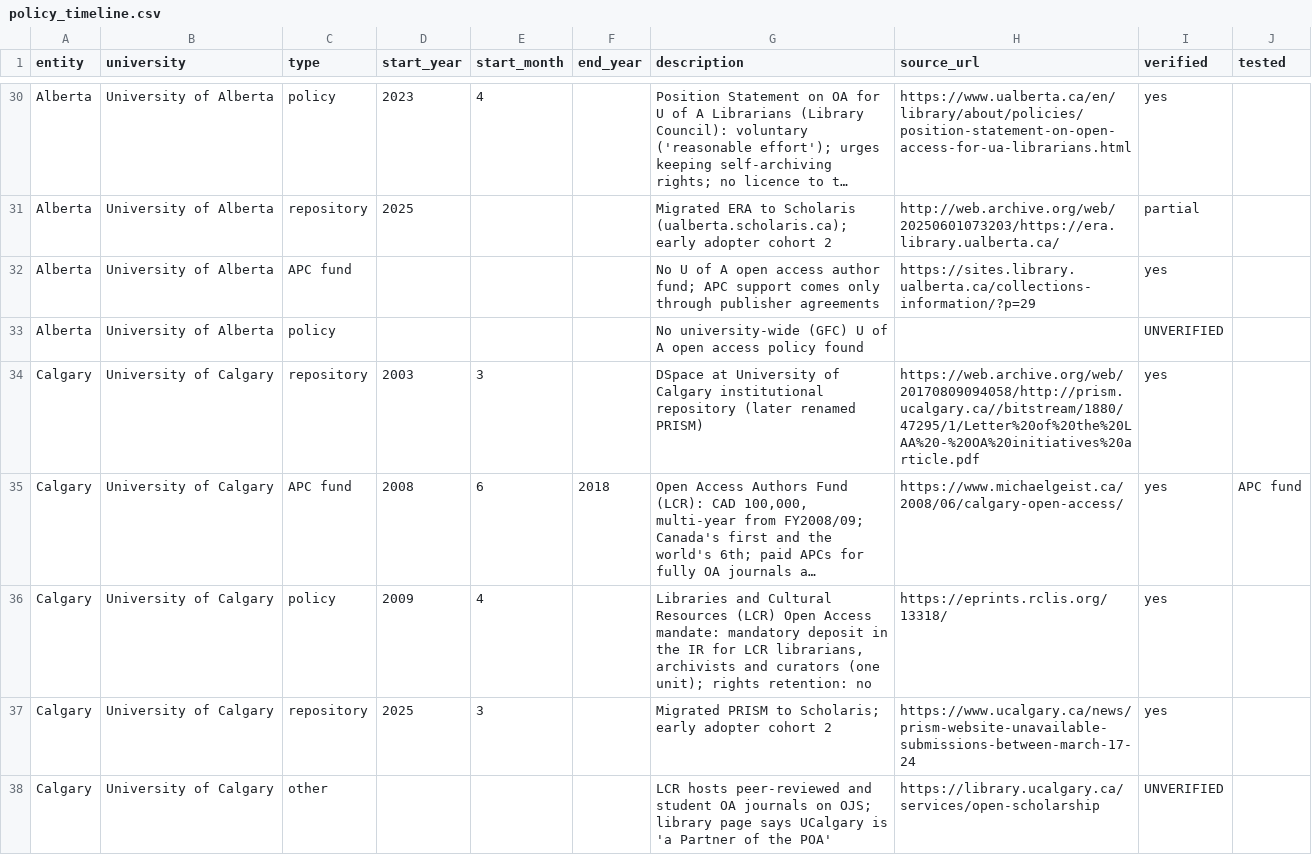
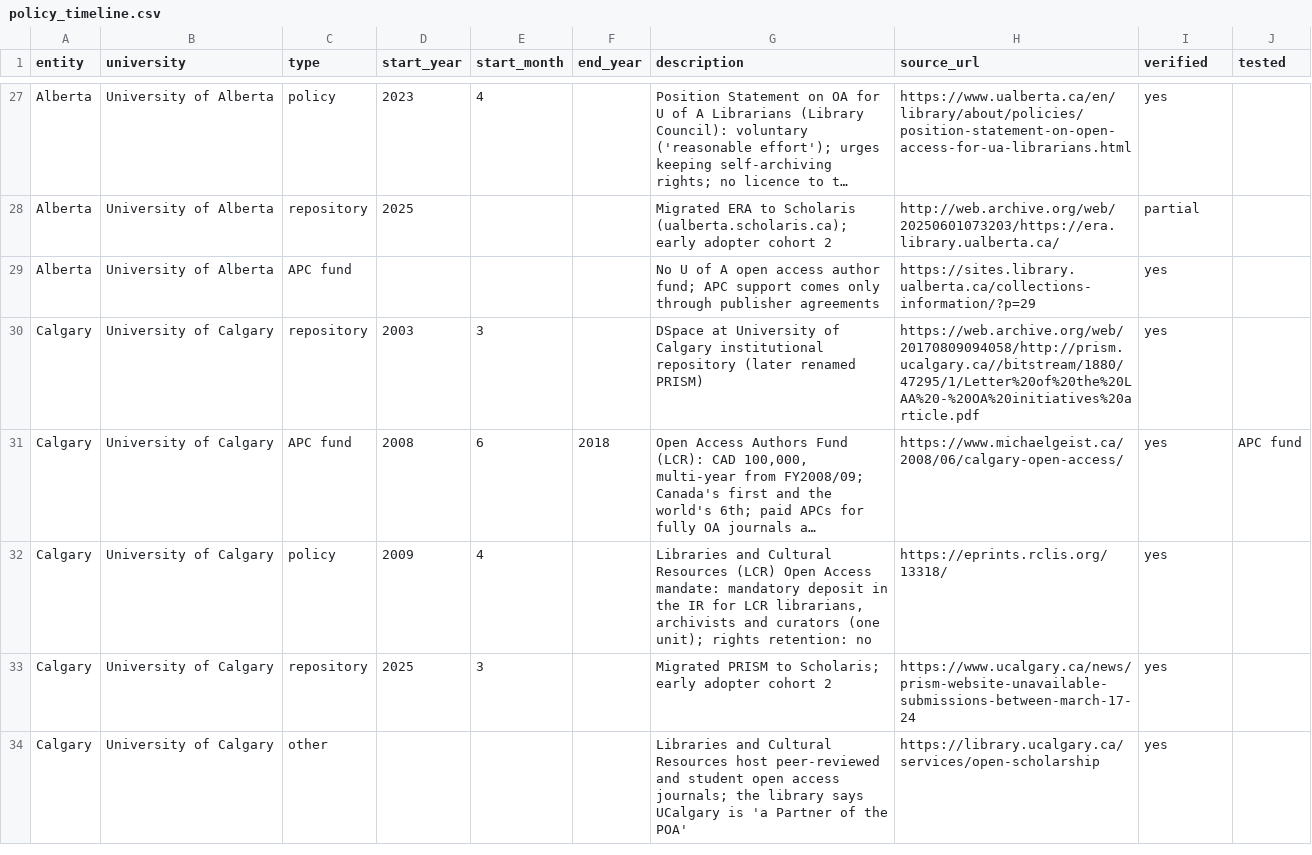
Before and after one commit to kyledemes-pesonal/kyledemes-site, a CSV file: data/2026-where-canadas-open-research-lives/results/policy_timeline.csv, drawn as a sheet; only a part is shown, gaps mark what is left out; long unchanged cells end in …; the diff covers the shown part only.

```diff
--- a/data/2026-where-canadas-open-research-lives/results/policy_timeline.csv
+++ b/data/2026-where-canadas-open-research-lives/results/policy_timeline.csv
@@ -32,3 +29,2 @@ Alberta,University of Alberta,repository,2025,,,Migrated ERA to Scholaris (ualbe
 Alberta,University of Alberta,APC fund,,,,No U of A open access author fund; APC support comes only through publisher agreements,https://sites.library.ualberta.ca/collections-information/?p=29,yes,
-Alberta,University of Alberta,policy,,,,No university-wide (GFC) U of A open access policy found,,UNVERIFIED,
 Calgary,University of Calgary,repository,2003,3,,DSpace at University of Calgary institutional repository (later renamed PRISM),https://web.archive.org/web/20170809094058/http://prism.ucalgary.ca//bitstream/1880/47295/1/Letter%20of%20the%20LAA%20-%20OA%20initiatives%20article.pdf,yes,
@@ -37,2 +33,2 @@ Calgary,University of Calgary,policy,2009,4,,"Libraries and Cultural Resources (
 Calgary,University of Calgary,repository,2025,3,,Migrated PRISM to Scholaris; early adopter cohort 2,https://www.ucalgary.ca/news/prism-website-unavailable-submissions-between-march-17-24,yes,
-Calgary,University of Calgary,other,,,,LCR hosts peer-reviewed and student OA journals on OJS; library page says UCalgary is 'a Partner of the POA',https://library.ucalgary.ca/services/open-scholarship,UNVERIFIED,
+Calgary,University of Calgary,other,,,,Libraries and Cultural Resources host peer-reviewed and student open access journals; the library says UCalgary is 'a Partner of the POA',https://library.ucalgary.ca/services/open-scholarship,yes,
```
Also changed, not shown: 17 removed rows and 18 edited cells elsewhere in this file, 3 other files.
